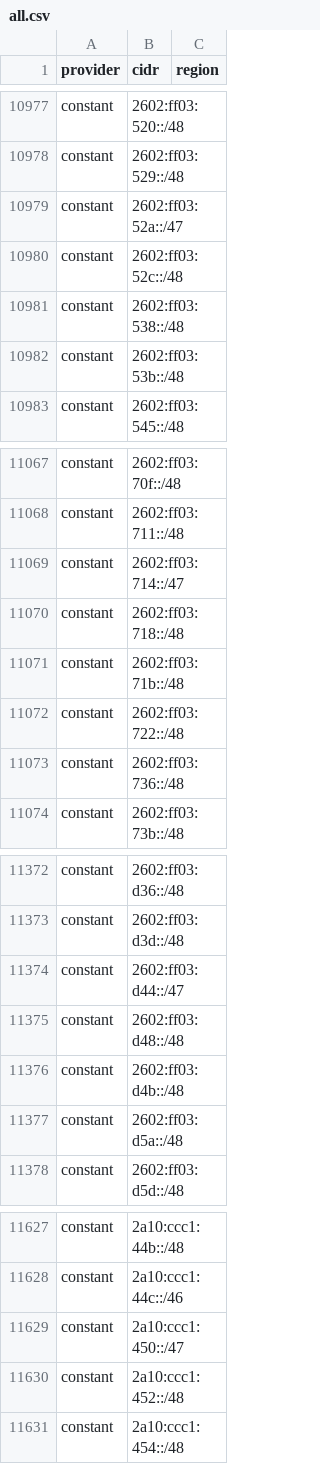
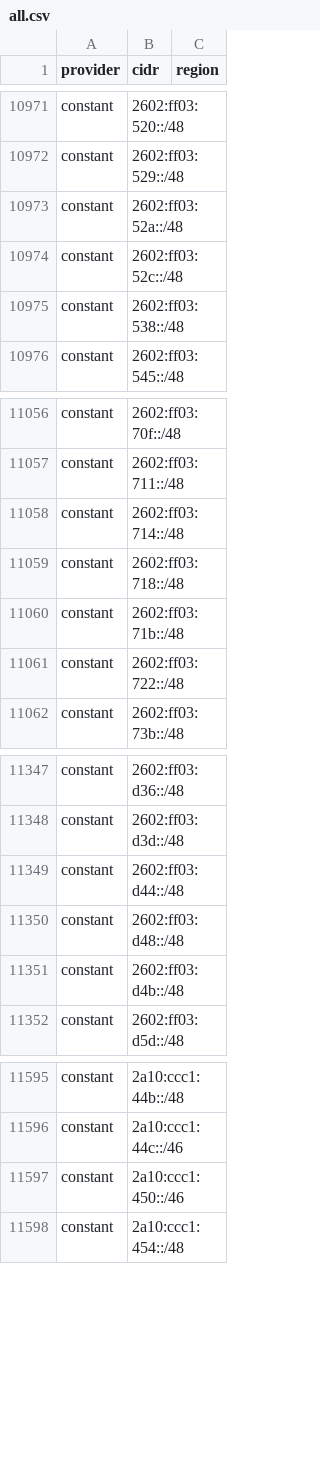
Before and after one commit to BitHeX0R/cdn-ip-ranges, a CSV file: all/all.csv, drawn as a sheet; only a part is shown, gaps mark what is left out; the diff covers the shown part only.

```diff
--- a/all/all.csv
+++ b/all/all.csv
@@ -10978,6 +10972,5 @@ constant,2602:ff03:520::/48,
 constant,2602:ff03:529::/48,
-constant,2602:ff03:52a::/47,
+constant,2602:ff03:52a::/48,
 constant,2602:ff03:52c::/48,
 constant,2602:ff03:538::/48,
-constant,2602:ff03:53b::/48,
 constant,2602:ff03:545::/48,
@@ -11068,3 +11057,3 @@ constant,2602:ff03:70f::/48,
 constant,2602:ff03:711::/48,
-constant,2602:ff03:714::/47,
+constant,2602:ff03:714::/48,
 constant,2602:ff03:718::/48,
@@ -11072,3 +11061,2 @@ constant,2602:ff03:71b::/48,
 constant,2602:ff03:722::/48,
-constant,2602:ff03:736::/48,
 constant,2602:ff03:73b::/48,
@@ -11373,6 +11348,5 @@ constant,2602:ff03:d36::/48,
 constant,2602:ff03:d3d::/48,
-constant,2602:ff03:d44::/47,
+constant,2602:ff03:d44::/48,
 constant,2602:ff03:d48::/48,
 constant,2602:ff03:d4b::/48,
-constant,2602:ff03:d5a::/48,
 constant,2602:ff03:d5d::/48,
@@ -11628,4 +11596,3 @@ constant,2a10:ccc1:44b::/48,
 constant,2a10:ccc1:44c::/46,
-constant,2a10:ccc1:450::/47,
-constant,2a10:ccc1:452::/48,
+constant,2a10:ccc1:450::/46,
 constant,2a10:ccc1:454::/48,
```
Also changed, not shown: 6 added rows, 36 removed rows and 10 edited cells elsewhere in this file, 28 other files.
